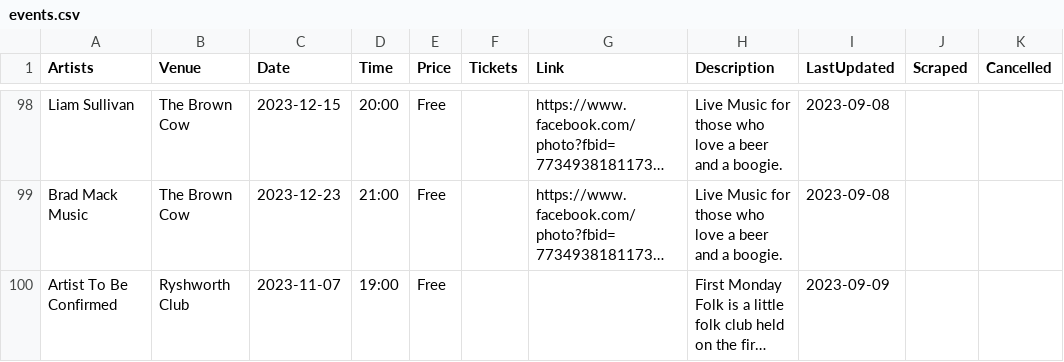
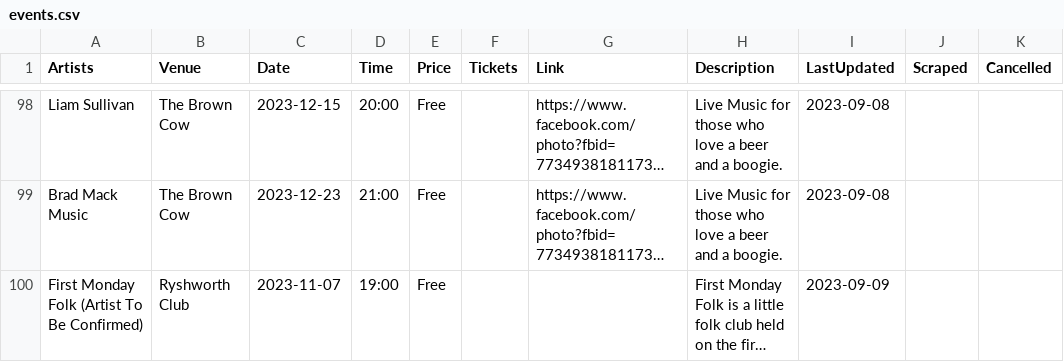
Before and after one commit to caprenter/bingley-music-town, a CSV file: _data/events.csv, drawn as a sheet; only a part is shown, gaps mark what is left out; long unchanged cells end in …; the diff names each change by its address in the sheet, - before the commit and + after, or states it on an @@ line.

Commit message:
Updates gigs

```diff
--- a/_data/events.csv
+++ b/_data/events.csv
-A100 (Artists): Artist To Be Confirmed
+A100 (Artists): First Monday Folk (Artist To Be Confirmed)
```
